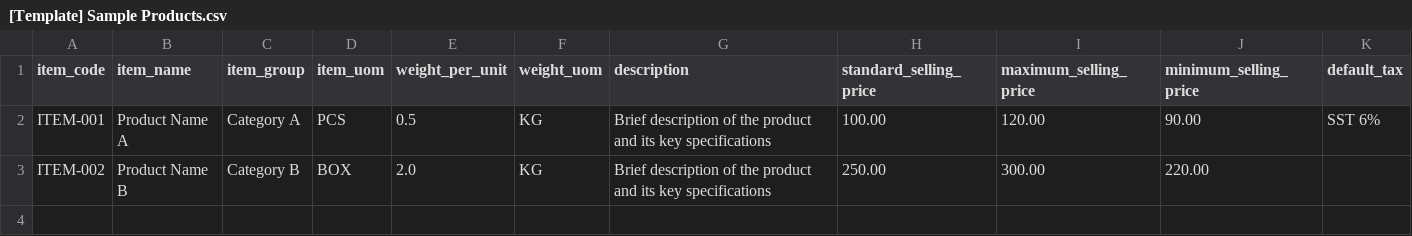
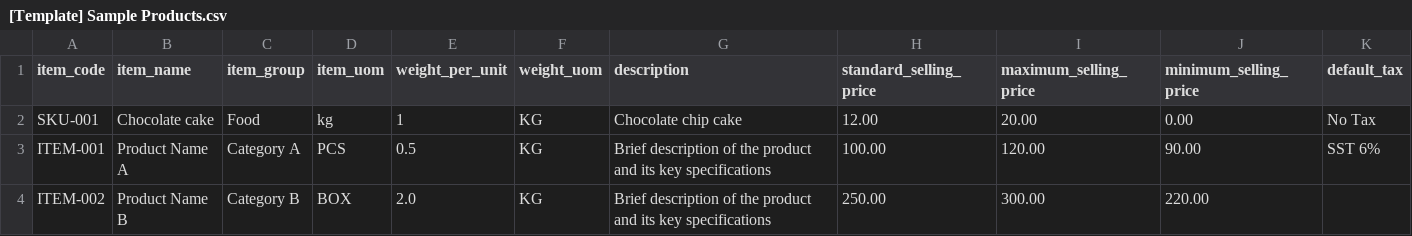
Before and after one commit to Junying123/MAIA-Knowledge-Base, a CSV file: 02 - PM Playbook/Templates/[Template] Sample Products.csv, drawn as a sheet.

```diff
--- a/02 - PM Playbook/Templates/[Template] Sample Products.csv
+++ b/02 - PM Playbook/Templates/[Template] Sample Products.csv
@@ -1,2 +1,3 @@
 item_code,item_name,item_group,item_uom,weight_per_unit,weight_uom,description,standard_selling_price,maximum_selling_price,minimum_selling_price,default_tax
+SKU-001,Chocolate cake,Food,kg,1,KG,Chocolate chip cake,12.00,20.00,0.00,No Tax
 ITEM-001,Product Name A,Category A,PCS,0.5,KG,Brief description of the product and its key specifications,100.00,120.00,90.00,SST 6%
```
Also changed, not shown: 02 - PM Playbook/Templates/[Template] Sample Customers.csv, 2 other files.
